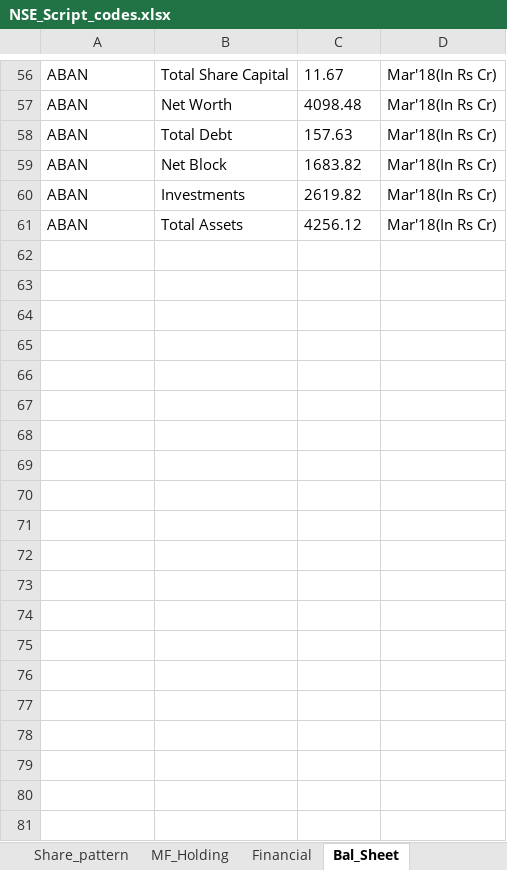
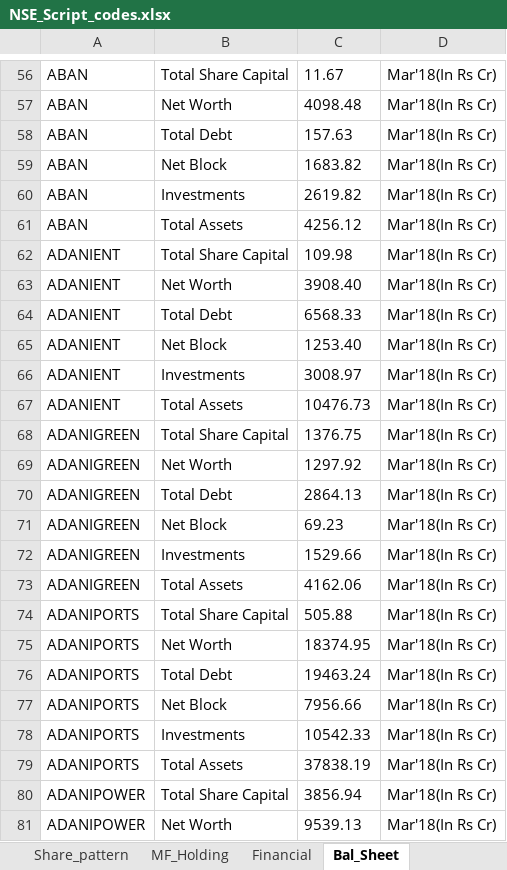
Before and after one commit to vishalvkhoday/Selenium_NSE_Algo, an Excel workbook: Additonal_Utility/NSE_Script_codes.xlsx, sheet Bal_Sheet, drawn as a sheet; only a part is shown, gaps mark what is left out; values as stored, in another font and other column widths than the file's, no borders; the diff covers the shown part only; the diff names each change by its address in the sheet, - before the commit and + after, or states it on an @@ line.

```diff
--- a/Additonal_Utility/NSE_Script_codes.xlsx (sheet Bal_Sheet)
+++ b/Additonal_Utility/NSE_Script_codes.xlsx (sheet Bal_Sheet)
+row 62: ADANIENT | Total Share Capital | 109.98 | Mar'18(In Rs Cr)
+row 63: ADANIENT | Net Worth | 3908.40 | Mar'18(In Rs Cr)
+row 64: ADANIENT | Total Debt | 6568.33 | Mar'18(In Rs Cr)
+row 65: ADANIENT | Net Block | 1253.40 | Mar'18(In Rs Cr)
+row 66: ADANIENT | Investments | 3008.97 | Mar'18(In Rs Cr)
+row 67: ADANIENT | Total Assets | 10476.73 | Mar'18(In Rs Cr)
+row 68: ADANIGREEN | Total Share Capital | 1376.75 | Mar'18(In Rs Cr)
+row 69: ADANIGREEN | Net Worth | 1297.92 | Mar'18(In Rs Cr)
+row 70: ADANIGREEN | Total Debt | 2864.13 | Mar'18(In Rs Cr)
+row 71: ADANIGREEN | Net Block | 69.23 | Mar'18(In Rs Cr)
+row 72: ADANIGREEN | Investments | 1529.66 | Mar'18(In Rs Cr)
+row 73: ADANIGREEN | Total Assets | 4162.06 | Mar'18(In Rs Cr)
+row 74: ADANIPORTS | Total Share Capital | 505.88 | Mar'18(In Rs Cr)
+row 75: ADANIPORTS | Net Worth | 18374.95 | Mar'18(In Rs Cr)
+row 76: ADANIPORTS | Total Debt | 19463.24 | Mar'18(In Rs Cr)
+row 77: ADANIPORTS | Net Block | 7956.66 | Mar'18(In Rs Cr)
+row 78: ADANIPORTS | Investments | 10542.33 | Mar'18(In Rs Cr)
+row 79: ADANIPORTS | Total Assets | 37838.19 | Mar'18(In Rs Cr)
+row 80: ADANIPOWER | Total Share Capital | 3856.94 | Mar'18(In Rs Cr)
+row 81: ADANIPOWER | Net Worth | 9539.13 | Mar'18(In Rs Cr)
```
Also changed, not shown: 262 added rows elsewhere in this sheet, sheet Financial, sheet Share_pattern, sheet Sheet1, sheet MF_Holding.
